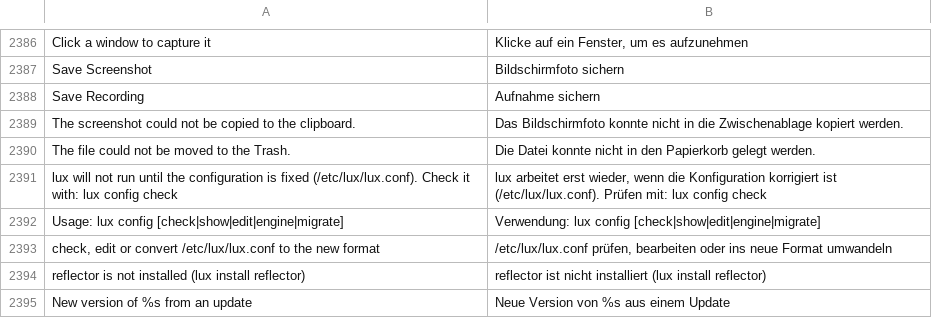
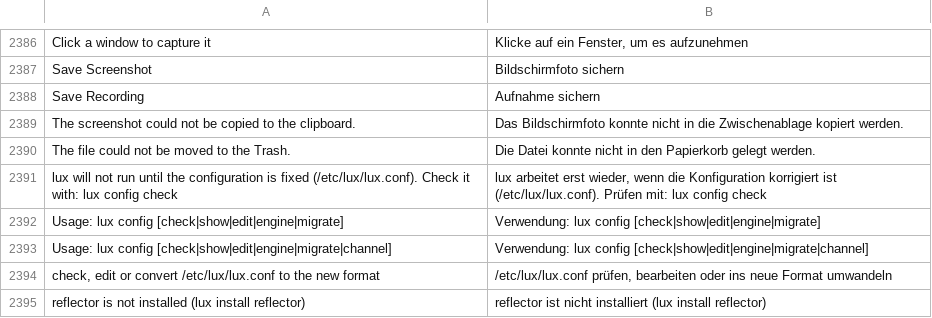
Before and after one commit to luxopes/LuxOS-Arch, a TSV file: packages/luxos-i18n/files/de.tsv, drawn as a sheet; only a part is shown, gaps mark what is left out; the shorter side is filled out with more unchanged rows; the diff names each change by its address in the sheet, - before the commit and + after, or states it on an @@ line.

```diff
--- a/packages/luxos-i18n/files/de.tsv
+++ b/packages/luxos-i18n/files/de.tsv
+row 2393: Usage: lux config [check|show|edit|engine|migrate|channel] | Verwendung: lux config [check|show|edit|engine|migrate|channel]
```
Also changed, not shown: packages/luxos-i18n/files/cs.tsv, packages/luxos-i18n/files/fr.tsv, 14 other files.
